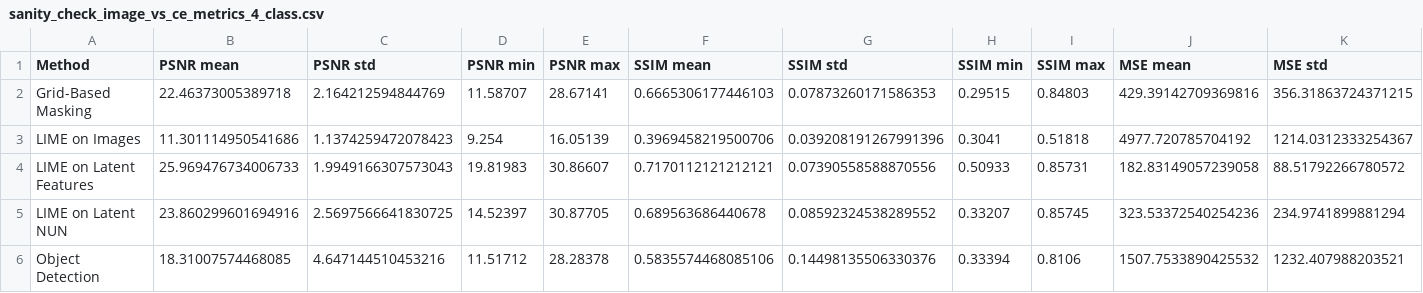
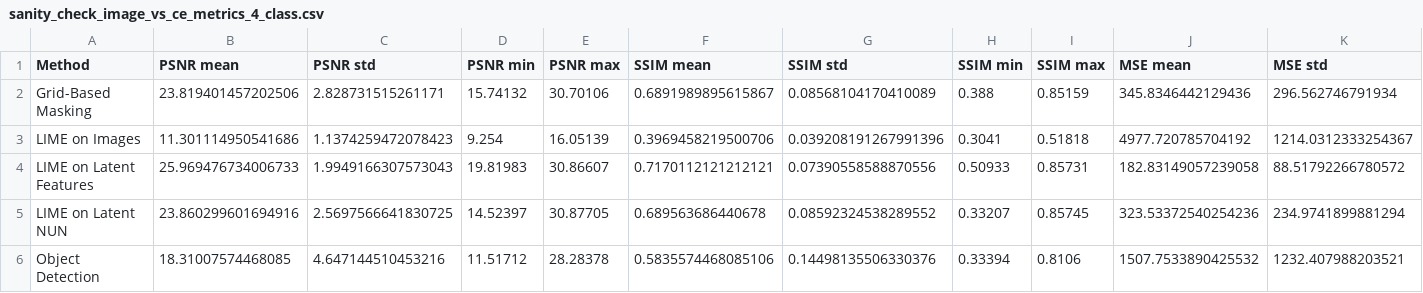
Before and after one commit to darshandodamani/A-Counterfactual-Explanation-Approach-Using-Deep-Generative-Models, a CSV file: results/sanity_check/4_class/sanity_check_image_vs_ce_metrics_4_class.csv, drawn as a sheet; only a part is shown; removed rows and columns are numbered as before the commit, all else as after; rows hold the shown columns only; the diff names each change by its address in the sheet, - before the commit and + after, or states it on an @@ line.

Commit message:
Added results ffor the Sanity check

```diff
--- a/results/sanity_check/4_class/sanity_check_image_vs_ce_metrics_4_class.csv
+++ b/results/sanity_check/4_class/sanity_check_image_vs_ce_metrics_4_class.csv
-row 2: Grid-Based Masking | 22.46373005389718 | 2.164212594844769 | 11.58707 | 28.67141 | 0.6665306177446103 | 0.07873260171586353 | 0.29515 | 0.84803 | 429.39142709369816 | 356.31863724371215
+row 2: Grid-Based Masking | 23.819401457202506 | 2.828731515261171 | 15.74132 | 30.70106 | 0.6891989895615867 | 0.08568104170410089 | 0.388 | 0.85159 | 345.8346442129436 | 296.562746791934
```
Also changed, not shown: 5 other files.
